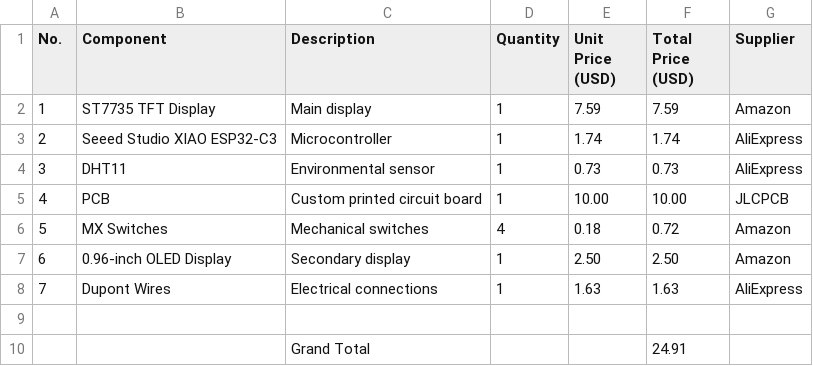
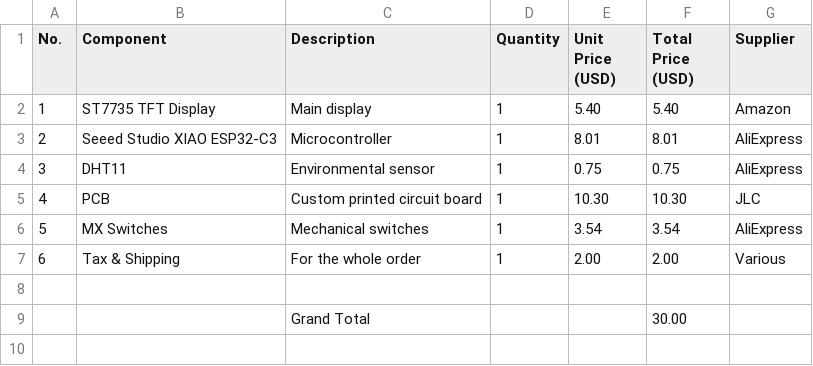
Before and after one commit to Andytable/Half-Life-project-projecter-robot, a CSV file: BOM.csv, drawn as a sheet.

Commit message:
Update BOM.csv

```diff
--- a/BOM.csv
+++ b/BOM.csv
@@ -1,10 +1,9 @@
 No.,Component,Description,Quantity,Unit Price (USD),Total Price (USD),Supplier
-1,ST7735 TFT Display,Main display,1,7.59,7.59,Amazon
-2,Seeed Studio XIAO ESP32-C3,Microcontroller,1,1.74,1.74,AliExpress
-3,DHT11,Environmental sensor,1,0.73,0.73,AliExpress
-4,PCB,Custom printed circuit board,1,10.00,10.00,JLCPCB
-5,MX Switches,Mechanical switches,4,0.18,0.72,Amazon
-6,0.96-inch OLED Display,Secondary display,1,2.50,2.50,Amazon
-7,Dupont Wires,Electrical connections,1,1.63,1.63,AliExpress
+1,ST7735 TFT Display,Main display,1,5.40,5.40,Amazon
+2,Seeed Studio XIAO ESP32-C3,Microcontroller,1,8.01,8.01,AliExpress
+3,DHT11,Environmental sensor,1,0.75,0.75,AliExpress
+4,PCB,Custom printed circuit board,1,10.30,10.30,JLC
+5,MX Switches,Mechanical switches,1,3.54,3.54,AliExpress
+6,Tax & Shipping,For the whole order,1,2.00,2.00,Various
 ,,,,,,
-,,Grand Total,,,24.91,
+,,Grand Total,,,30.00,
```
